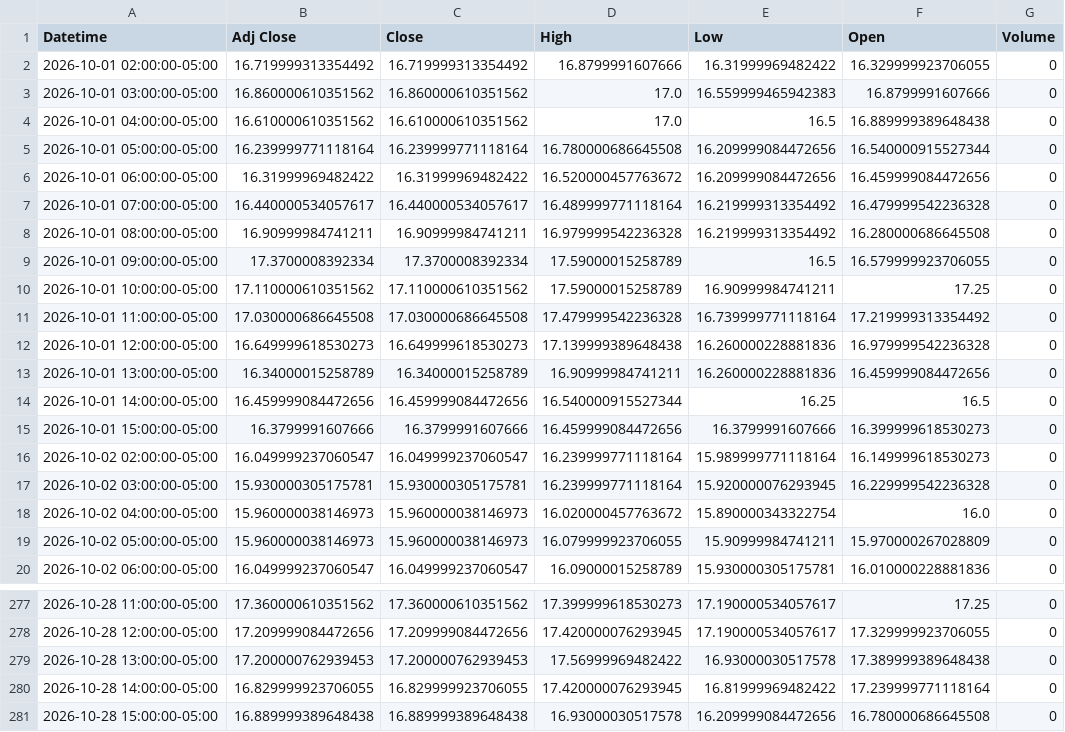
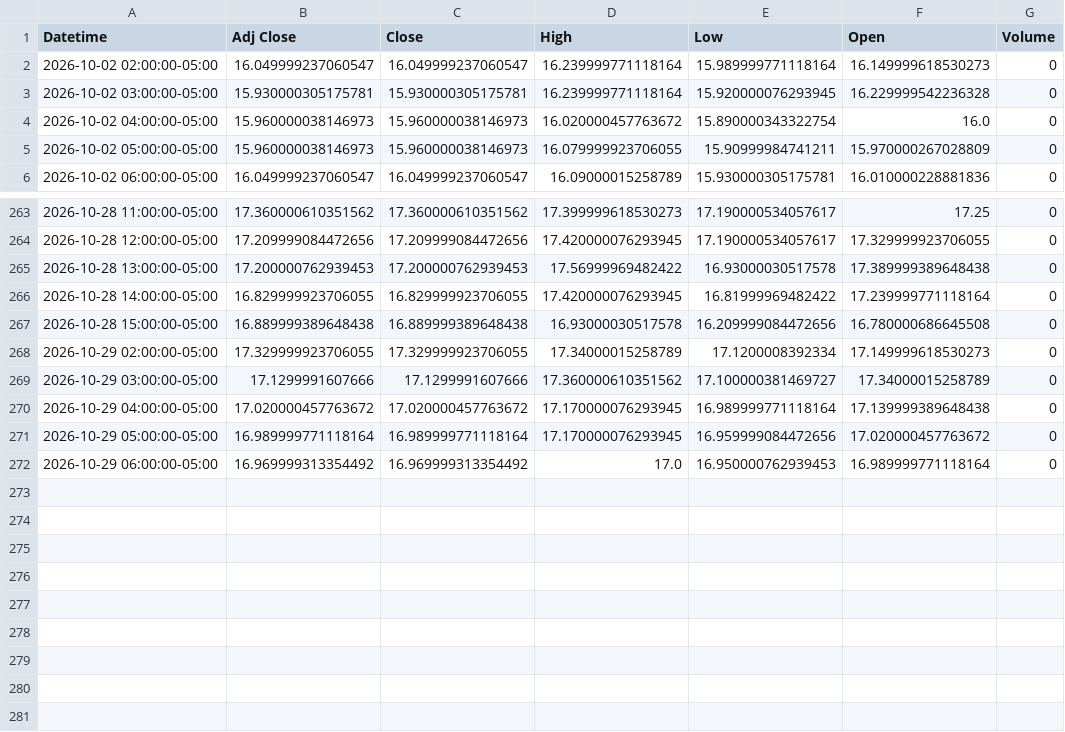
Before and after one commit to Jordan4369/mes-data, a CSV file: data/vix_1h.csv, drawn as a sheet; only a part is shown, gaps mark what is left out; removed rows and columns are numbered as before the commit, all else as after; the diff names each change by its address in the sheet, - before the commit and + after, or states it on an @@ line.

```diff
--- a/data/vix_1h.csv
+++ b/data/vix_1h.csv
-row 2: 2026-10-01 02:00:00-05:00 | 16.719999313354492 | 16.719999313354492 | 16.8799991607666 | 16.31999969482422 | 16.329999923706055 | 0
-row 3: 2026-10-01 03:00:00-05:00 | 16.860000610351562 | 16.860000610351562 | 17.0 | 16.559999465942383 | 16.8799991607666 | 0
-row 4: 2026-10-01 04:00:00-05:00 | 16.610000610351562 | 16.610000610351562 | 17.0 | 16.5 | 16.889999389648438 | 0
-row 5: 2026-10-01 05:00:00-05:00 | 16.239999771118164 | 16.239999771118164 | 16.780000686645508 | 16.209999084472656 | 16.540000915527344 | 0
-row 6: 2026-10-01 06:00:00-05:00 | 16.31999969482422 | 16.31999969482422 | 16.520000457763672 | 16.209999084472656 | 16.459999084472656 | 0
-row 7: 2026-10-01 07:00:00-05:00 | 16.440000534057617 | 16.440000534057617 | 16.489999771118164 | 16.219999313354492 | 16.479999542236328 | 0
-row 8: 2026-10-01 08:00:00-05:00 | 16.90999984741211 | 16.90999984741211 | 16.979999542236328 | 16.219999313354492 | 16.280000686645508 | 0
-row 9: 2026-10-01 09:00:00-05:00 | 17.3700008392334 | 17.3700008392334 | 17.59000015258789 | 16.5 | 16.579999923706055 | 0
-row 10: 2026-10-01 10:00:00-05:00 | 17.110000610351562 | 17.110000610351562 | 17.59000015258789 | 16.90999984741211 | 17.25 | 0
-row 11: 2026-10-01 11:00:00-05:00 | 17.030000686645508 | 17.030000686645508 | 17.479999542236328 | 16.739999771118164 | 17.219999313354492 | 0
-row 12: 2026-10-01 12:00:00-05:00 | 16.649999618530273 | 16.649999618530273 | 17.139999389648438 | 16.260000228881836 | 16.979999542236328 | 0
-row 13: 2026-10-01 13:00:00-05:00 | 16.34000015258789 | 16.34000015258789 | 16.90999984741211 | 16.260000228881836 | 16.459999084472656 | 0
-row 14: 2026-10-01 14:00:00-05:00 | 16.459999084472656 | 16.459999084472656 | 16.540000915527344 | 16.25 | 16.5 | 0
-row 15: 2026-10-01 15:00:00-05:00 | 16.3799991607666 | 16.3799991607666 | 16.459999084472656 | 16.3799991607666 | 16.399999618530273 | 0
+row 268: 2026-10-29 02:00:00-05:00 | 17.329999923706055 | 17.329999923706055 | 17.34000015258789 | 17.1200008392334 | 17.149999618530273 | 0
+row 269: 2026-10-29 03:00:00-05:00 | 17.1299991607666 | 17.1299991607666 | 17.360000610351562 | 17.100000381469727 | 17.34000015258789 | 0
+row 270: 2026-10-29 04:00:00-05:00 | 17.020000457763672 | 17.020000457763672 | 17.170000076293945 | 16.989999771118164 | 17.139999389648438 | 0
+row 271: 2026-10-29 05:00:00-05:00 | 16.989999771118164 | 16.989999771118164 | 17.170000076293945 | 16.959999084472656 | 17.020000457763672 | 0
+row 272: 2026-10-29 06:00:00-05:00 | 16.969999313354492 | 16.969999313354492 | 17.0 | 16.950000762939453 | 16.989999771118164 | 0
```
Also changed, not shown: data/es_15m.csv, data/es_1h.csv, 1 other file.
